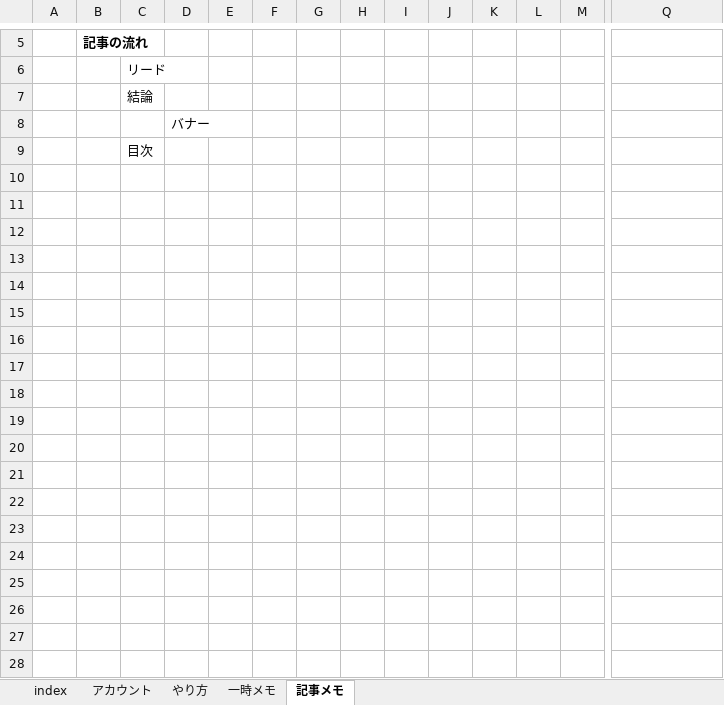
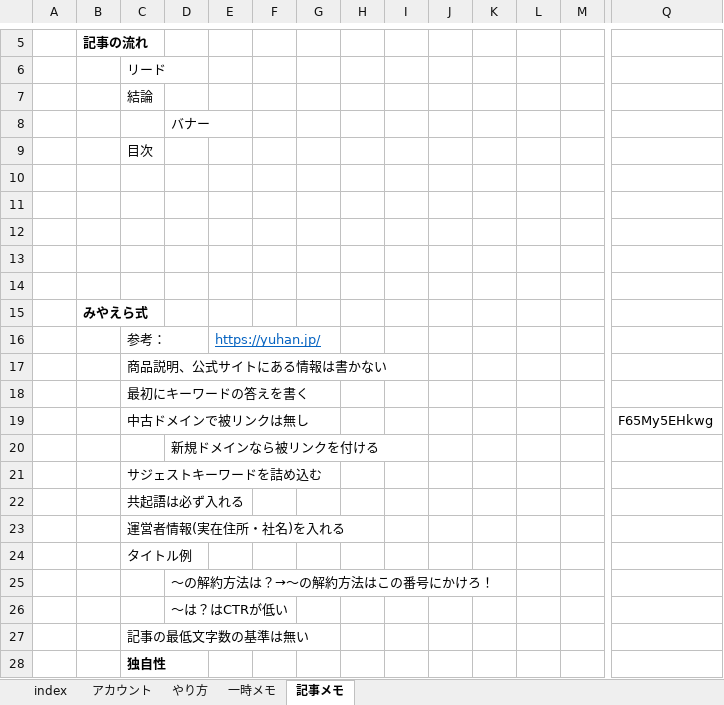
Before and after one commit to yotaro-cha/aff, an Excel workbook: アフィリエイト_メモ.xlsx, sheet 記事メモ, drawn as a sheet; only a part is shown, gaps mark what is left out; values as stored, in another font and other column widths than the file's, no borders; rows hold the shown columns only; the diff covers the shown part only; the diff names each change by its address in the sheet, - before the commit and + after, or states it on an @@ line.

Commit message:
メモ

```diff
--- a/アフィリエイト_メモ.xlsx (sheet 記事メモ)
+++ b/アフィリエイト_メモ.xlsx (sheet 記事メモ)
+row 10: (empty)
+row 11: (empty)
+row 12: (empty)
+row 13: (empty)
+row 14: (empty)
+row 15:  | みやえら式
+row 16:  |  | 参考： |  | https://yuhan.jp/
+row 17:  |  | 商品説明、公式サイトにある情報は書かない
+row 18:  |  | 最初にキーワードの答えを書く
+row 19:  |  | 中古ドメインで被リンクは無し |  |  |  |  |  |  |  |  |  |  | F65My5EHkwg
+row 20:  |  |  | 新規ドメインなら被リンクを付ける
+row 21:  |  | サジェストキーワードを詰め込む
+row 22:  |  | 共起語は必ず入れる
+row 23:  |  | 運営者情報(実在住所・社名)を入れる
+row 24:  |  | タイトル例
+row 25:  |  |  | ～の解約方法は？→～の解約方法はこの番号にかけろ！
+row 26:  |  |  | ～は？はCTRが低い
+row 27:  |  | 記事の最低文字数の基準は無い
+row 28:  |  | 独自性
```
Also changed, not shown: 34 added rows elsewhere in this sheet.
